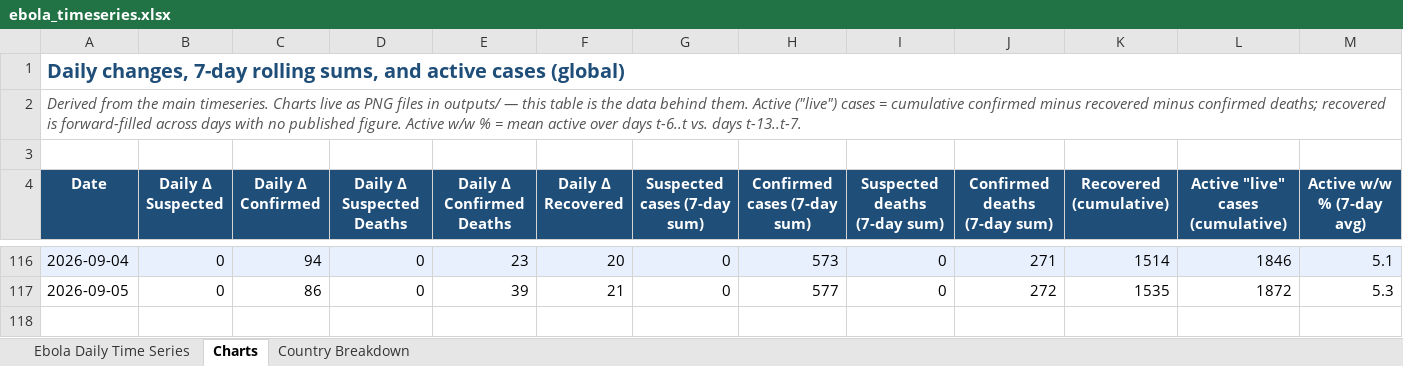
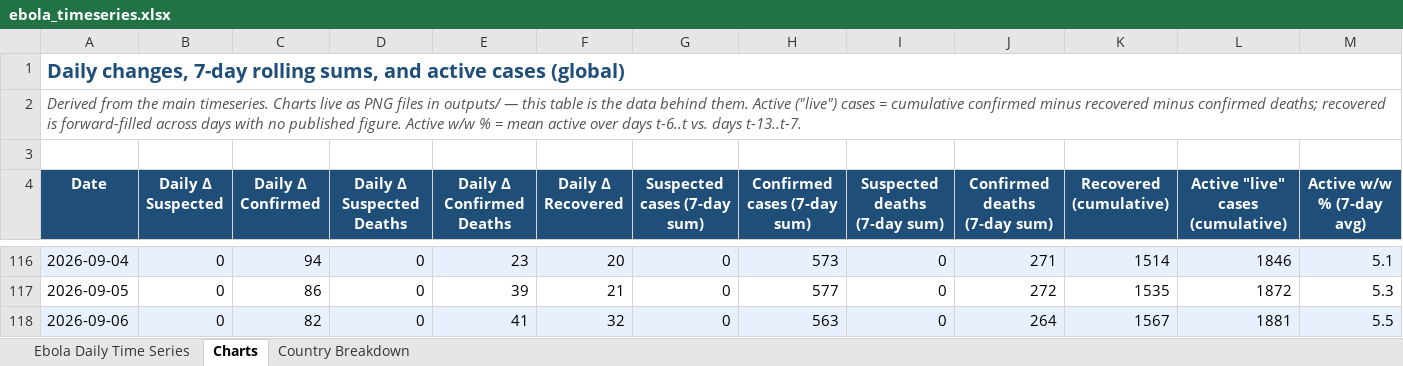
Before and after one commit to webbegole/ebola-bundibugyo-tracker-2026, an Excel workbook: outputs/ebola_timeseries.xlsx, sheet Charts, drawn as a sheet; only a part is shown, gaps mark what is left out; values as stored, in another font and other column widths than the file's, no borders; rows hold the shown columns only; the diff names each change by its address in the sheet, - before the commit and + after, or states it on an @@ line.

```diff
--- a/outputs/ebola_timeseries.xlsx (sheet Charts)
+++ b/outputs/ebola_timeseries.xlsx (sheet Charts)
+row 118: 2026-09-06 | 0 | 82 | 0 | 41 | 32 | 0 | 563 | 0 | 264 | 1567 | 1881 | 5.5
```
Also changed, not shown: sheet Country Breakdown, sheet Ebola Daily Time Series, 8 other files.
